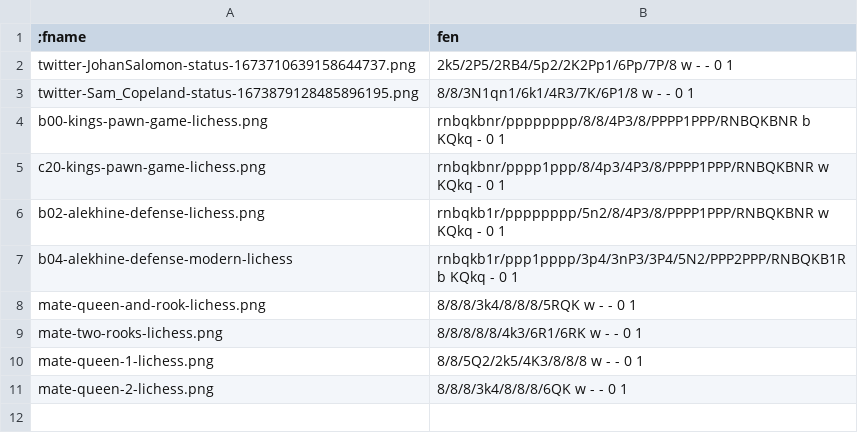
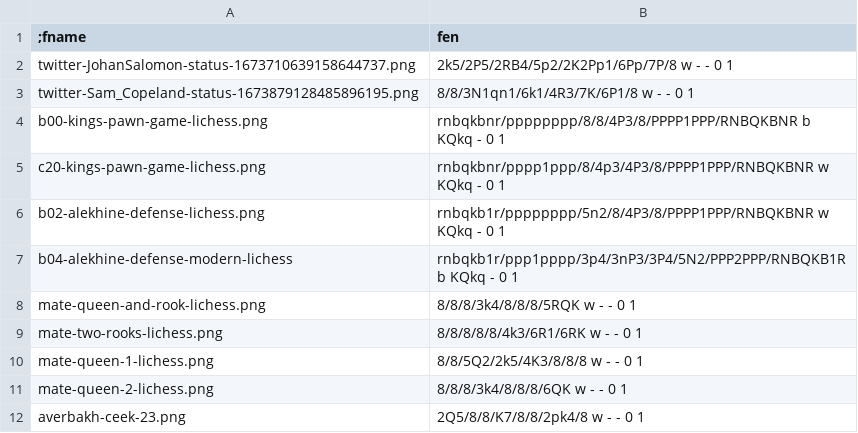
Before and after one commit to kedarmhaswade/fenai, a CSV file: data/raw/name-fen-map.csv, drawn as a sheet.

Commit message:
add an averbakh image; add source-code control to the data folder

```diff
--- a/data/raw/name-fen-map.csv
+++ b/data/raw/name-fen-map.csv
@@ -11 +11,2 @@ mate-queen-1-lichess.png, 8/8/5Q2/2k5/4K3/8/8/8 w - - 0 1
 mate-queen-2-lichess.png, 8/8/8/3k4/8/8/8/6QK w - - 0 1
+averbakh-ceek-23.png, 2Q5/8/8/K7/8/8/2pk4/8 w - - 0 1
```
Also changed, not shown: 2 other files.
